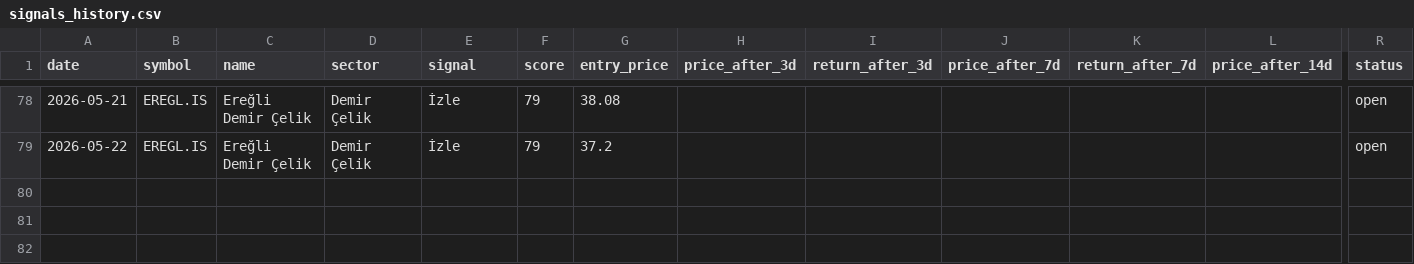
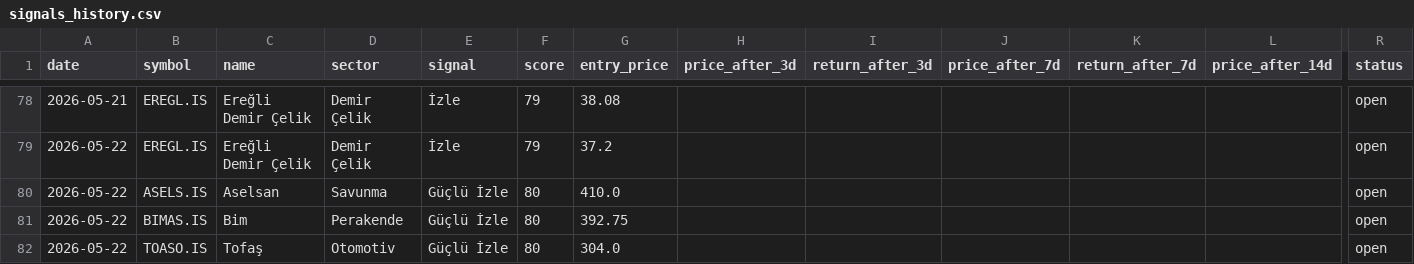
Before and after one commit to semreerol/BistTraderBot, a CSV file: data/signals_history.csv, drawn as a sheet; only a part is shown, gaps mark what is left out; rows hold the shown columns only; the diff names each change by its address in the sheet, - before the commit and + after, or states it on an @@ line.

```diff
--- a/data/signals_history.csv
+++ b/data/signals_history.csv
+row 80: 2026-05-22 | ASELS.IS | Aselsan | Savunma | Güçlü İzle | 80 | 410.0 |  |  |  |  |  | open
+row 81: 2026-05-22 | BIMAS.IS | Bim | Perakende | Güçlü İzle | 80 | 392.75 |  |  |  |  |  | open
+row 82: 2026-05-22 | TOASO.IS | Tofaş | Otomotiv | Güçlü İzle | 80 | 304.0 |  |  |  |  |  | open
```
